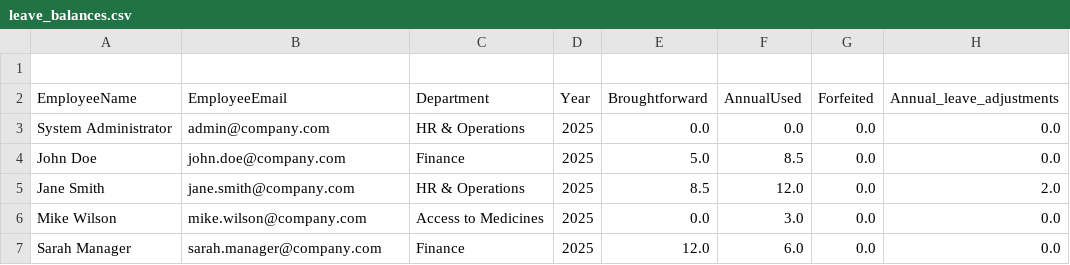
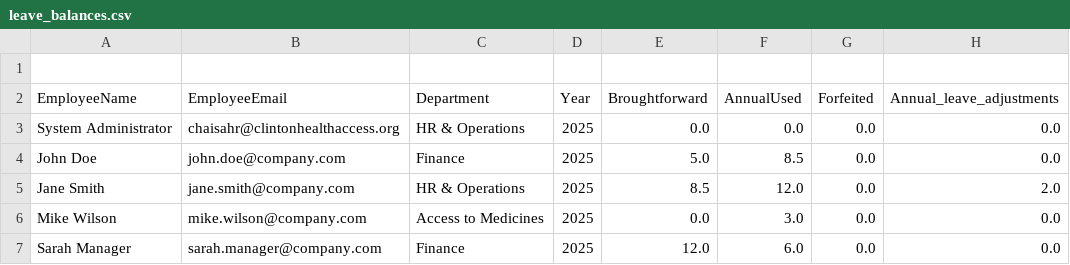
Before and after one commit to CHAISAHR/saleaveapp, a CSV file: sample_data/leave_balances.csv, drawn as a sheet; only a part is shown; the diff names each change by its address in the sheet, - before the commit and + after, or states it on an @@ line.

```diff
--- a/sample_data/leave_balances.csv
+++ b/sample_data/leave_balances.csv
-B3 (EmployeeEmail): admin@company.com
+B3 (EmployeeEmail): chaisahr@clintonhealthaccess.org
```
Also changed, not shown: sample_data/leave_taken.csv, sample_data/users.csv, 7 other files.
